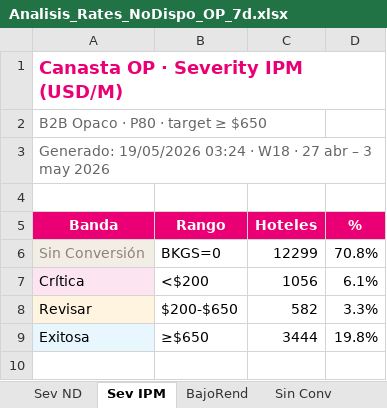
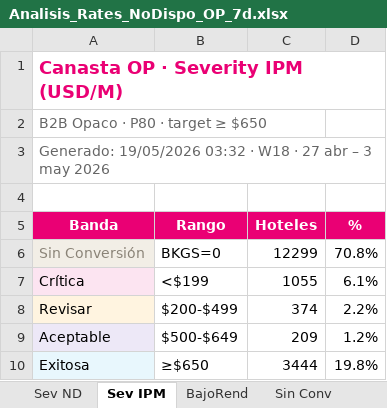
Before and after one commit to federicochurches/Price, an Excel workbook: rates-nodispo/week-20/Analisis_Rates_NoDispo_OP_7d.xlsx, sheet Sev IPM, drawn as a sheet; values as stored, in another font and other column widths than the file's, no borders; the diff names each change by its address in the sheet, - before the commit and + after, or states it on an @@ line.

```diff
--- a/rates-nodispo/week-20/Analisis_Rates_NoDispo_OP_7d.xlsx (sheet Sev IPM)
+++ b/rates-nodispo/week-20/Analisis_Rates_NoDispo_OP_7d.xlsx (sheet Sev IPM)
-A3 (Banda): Generado: 19/05/2026 03:24 · W18…
+A3 (Banda): Generado: 19/05/2026 03:32 · W18…
-B7 (Rango): <$200
+B7 (Rango): <$199
-C7 (Hoteles): 1056
+C7 (Hoteles): 1055
-B8 (Rango): $200-$650
+B8 (Rango): $200-$499
-C8 (Hoteles): 582
+C8 (Hoteles): 374
-D8 (%): 3.3%
+D8 (%): 2.2%
+row 9: Aceptable | $500-$649 | 209 | 1.2%
```
Also changed, not shown: sheet BajoRend, sheet Por Destino, sheet Por País, sheet Por Corp, sheet Sev ND, sheet Sin Conv, 1 more sheet, checkrates/week-20/Analisis_Checkrates_B2C_7d.xlsx, checkrates/week-20/Analisis_Checkrates_OP_7d.xlsx, 11 other files.
